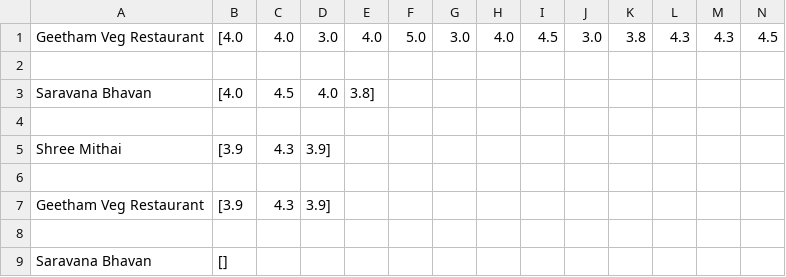
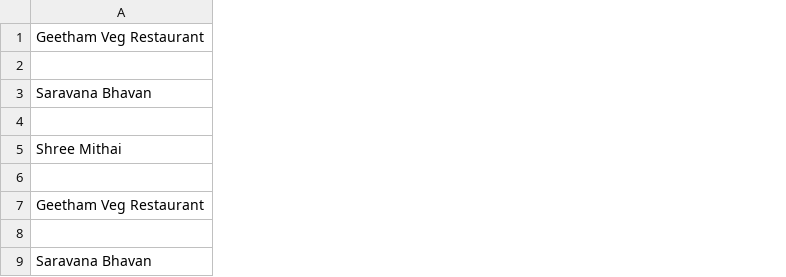
Before and after one commit to Ashwin-010/C_Inductions, a CSV file: Encryption-Decryption Error/Python File/rating.csv, drawn as a sheet; only a part is shown; removed rows and columns are numbered as before the commit, all else as after; the diff covers the shown part only; the diff names each change by its address in the sheet, - before the commit and + after, or states it on an @@ line.

Commit message:
Error to be fixed

```diff
--- a/Encryption-Decryption Error/Python File/rating.csv
+++ b/Encryption-Decryption Error/Python File/rating.csv
-column B, rows 1-9: [4.0 |  | [4.0 |  | [3.9 |  | [3.9 |  | []
-column C, rows 1-7: 4.0 |  | 4.5 |  | 4.3 |  | 4.3
-column D, rows 1-7: 3.0 |  | 4.0 |  | 3.9] |  | 3.9]
-column E, rows 1-3: 4.0 |  | 3.8]
-column F, row 1: 5.0
-column G, row 1: 3.0
-column H, row 1: 4.0
-column I, row 1: 4.5
-column J, row 1: 3.0
-column K, row 1: 3.8
-column L, row 1: 4.3
-column M, row 1: 4.3
-column N, row 1: 4.5
```
Also changed, not shown: 1 added column and 1 removed column elsewhere in this file, 3 other files.
